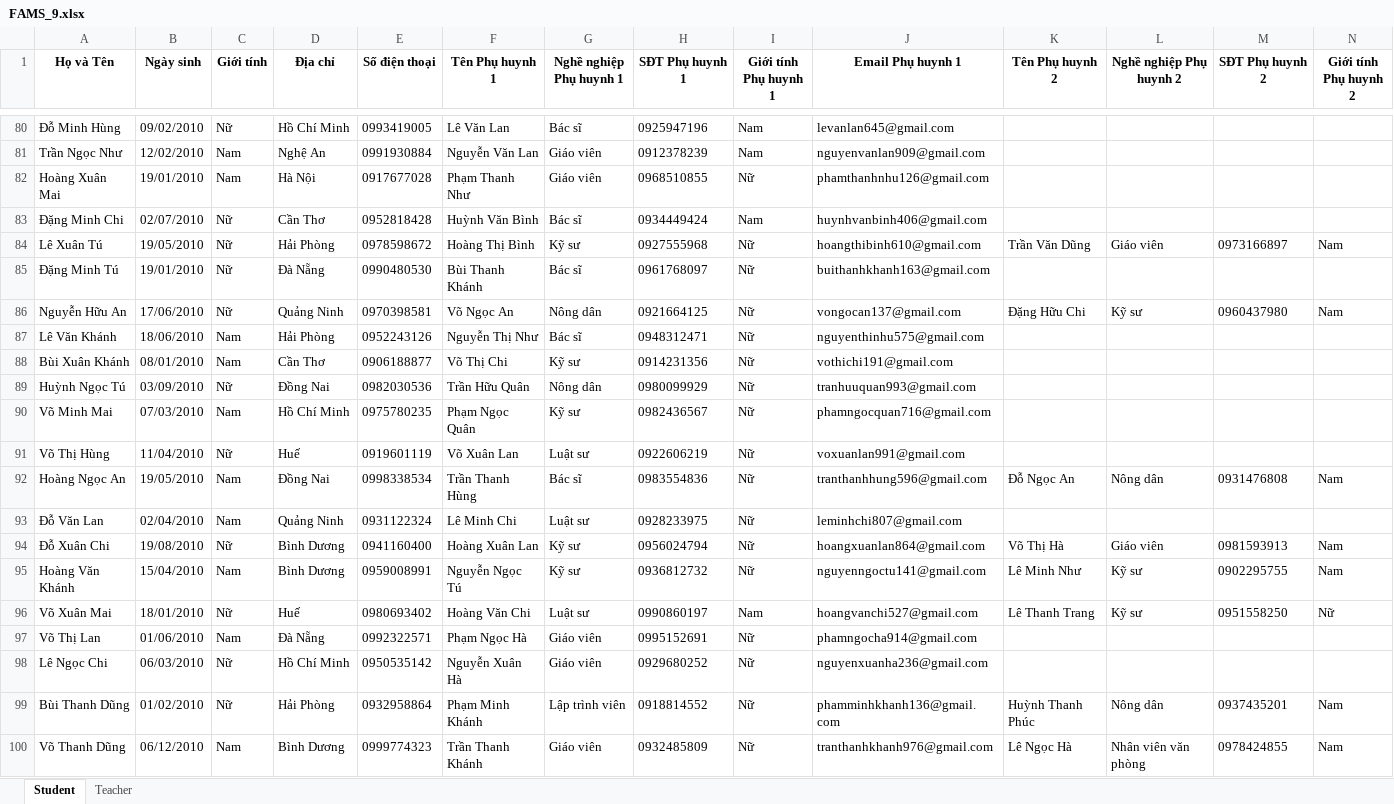
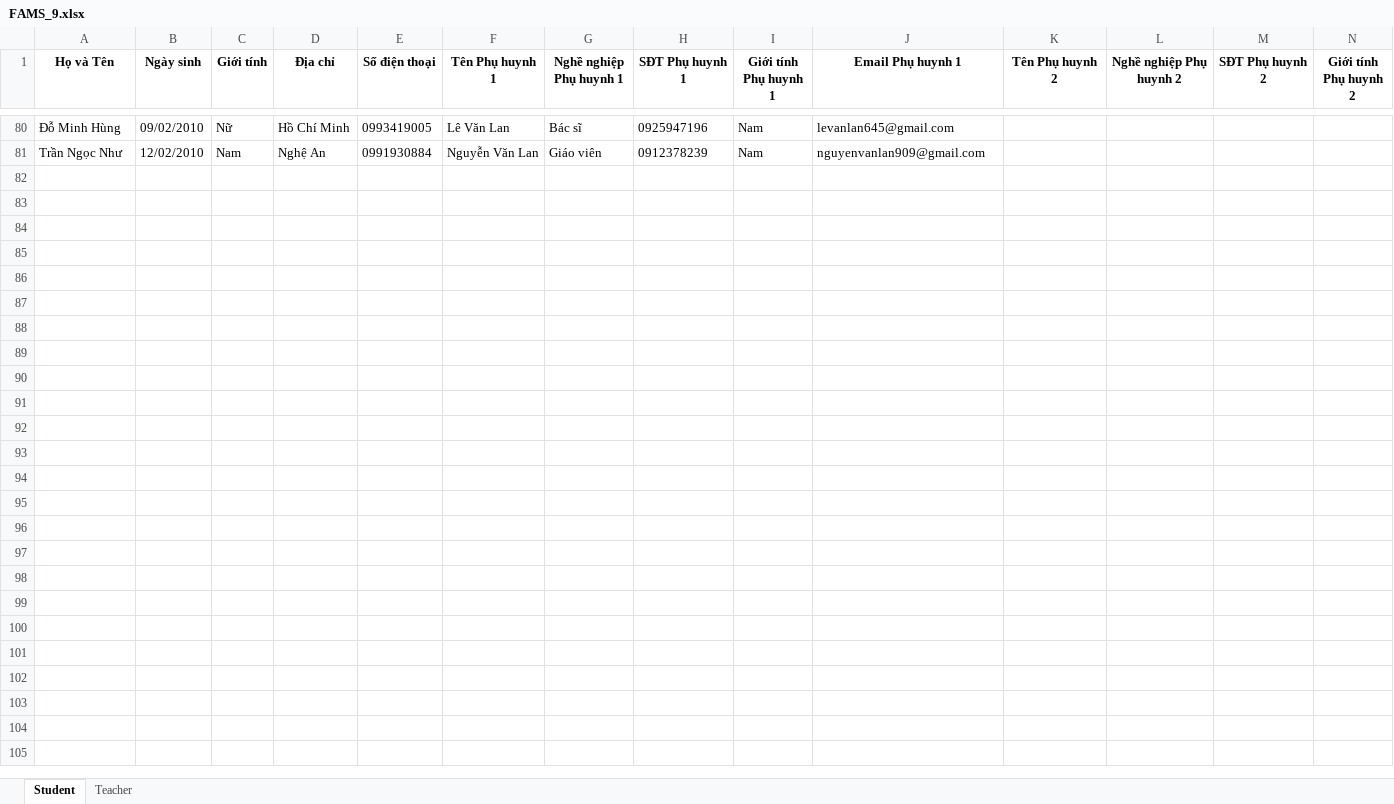
Before and after one commit to Zeres-Engel/FAMS, an Excel workbook: web/backend/Python-services/src/data/xlsx/sample/FAMS_9.xlsx, sheet Student, drawn as a sheet; only a part is shown, gaps mark what is left out; values as stored, in another font and other column widths than the file's, no borders; rows hold the shown columns only; the diff covers the shown part only; the diff names each change by its address in the sheet, - before the commit and + after, or states it on an @@ line.

```diff
--- a/web/backend/Python-services/src/data/xlsx/sample/FAMS_9.xlsx (sheet Student)
+++ b/web/backend/Python-services/src/data/xlsx/sample/FAMS_9.xlsx (sheet Student)
-row 82: Hoàng Xuân Mai | 19/01/2010 | Nam | Hà Nội | 0917677028 | Phạm Thanh Như | Giáo viên | 0968510855 | Nữ | phamthanhnhu126@gmail.com
-row 83: Đặng Minh Chi | 02/07/2010 | Nữ | Cần Thơ | 0952818428 | Huỳnh Văn Bình | Bác sĩ | 0934449424 | Nam | huynhvanbinh406@gmail.com
-row 84: Lê Xuân Tú | 19/05/2010 | Nữ | Hải Phòng | 0978598672 | Hoàng Thị Bình | Kỹ sư | 0927555968 | Nữ | hoangthibinh610@gmail.com | Trần Văn Dũng | Giáo viên | 0973166897 | Nam
-row 85: Đặng Minh Tú | 19/01/2010 | Nữ | Đà Nẵng | 0990480530 | Bùi Thanh Khánh | Bác sĩ | 0961768097 | Nữ | buithanhkhanh163@gmail.com
-row 86: Nguyễn Hữu An | 17/06/2010 | Nữ | Quảng Ninh | 0970398581 | Võ Ngọc An | Nông dân | 0921664125 | Nữ | vongocan137@gmail.com | Đặng Hữu Chi | Kỹ sư | 0960437980 | Nam
-row 87: Lê Văn Khánh | 18/06/2010 | Nam | Hải Phòng | 0952243126 | Nguyễn Thị Như | Bác sĩ | 0948312471 | Nữ | nguyenthinhu575@gmail.com
-row 88: Bùi Xuân Khánh | 08/01/2010 | Nam | Cần Thơ | 0906188877 | Võ Thị Chi | Kỹ sư | 0914231356 | Nữ | vothichi191@gmail.com
-row 89: Huỳnh Ngọc Tú | 03/09/2010 | Nữ | Đồng Nai | 0982030536 | Trần Hữu Quân | Nông dân | 0980099929 | Nữ | tranhuuquan993@gmail.com
-row 90: Võ Minh Mai | 07/03/2010 | Nam | Hồ Chí Minh | 0975780235 | Phạm Ngọc Quân | Kỹ sư | 0982436567 | Nữ | phamngocquan716@gmail.com
-row 91: Võ Thị Hùng | 11/04/2010 | Nữ | Huế | 0919601119 | Võ Xuân Lan | Luật sư | 0922606219 | Nữ | voxuanlan991@gmail.com
-row 92: Hoàng Ngọc An | 19/05/2010 | Nam | Đồng Nai | 0998338534 | Trần Thanh Hùng | Bác sĩ | 0983554836 | Nữ | tranthanhhung596@gmail.com | Đỗ Ngọc An | Nông dân | 0931476808 | Nam
-row 93: Đỗ Văn Lan | 02/04/2010 | Nam | Quảng Ninh | 0931122324 | Lê Minh Chi | Luật sư | 0928233975 | Nữ | leminhchi807@gmail.com
-row 94: Đỗ Xuân Chi | 19/08/2010 | Nữ | Bình Dương | 0941160400 | Hoàng Xuân Lan | Kỹ sư | 0956024794 | Nữ | hoangxuanlan864@gmail.com | Võ Thị Hà | Giáo viên | 0981593913 | Nam
-row 95: Hoàng Văn Khánh | 15/04/2010 | Nam | Bình Dương | 0959008991 | Nguyễn Ngọc Tú | Kỹ sư | 0936812732 | Nữ | nguyenngoctu141@gmail.com | Lê Minh Như | Kỹ sư | 0902295755 | Nam
-row 96: Võ Xuân Mai | 18/01/2010 | Nữ | Huế | 0980693402 | Hoàng Văn Chi | Luật sư | 0990860197 | Nam | hoangvanchi527@gmail.com | Lê Thanh Trang | Kỹ sư | 0951558250 | Nữ
-row 97: Võ Thị Lan | 01/06/2010 | Nam | Đà Nẵng | 0992322571 | Phạm Ngọc Hà | Giáo viên | 0995152691 | Nữ | phamngocha914@gmail.com
-row 98: Lê Ngọc Chi | 06/03/2010 | Nữ | Hồ Chí Minh | 0950535142 | Nguyễn Xuân Hà | Giáo viên | 0929680252 | Nữ | nguyenxuanha236@gmail.com
-row 99: Bùi Thanh Dũng | 01/02/2010 | Nữ | Hải Phòng | 0932958864 | Phạm Minh Khánh | Lập trình viên | 0918814552 | Nữ | phamminhkhanh136@gmail.com | Huỳnh Thanh Phúc | Nông dân | 0937435201 | Nam
-row 100: Võ Thanh Dũng | 06/12/2010 | Nam | Bình Dương | 0999774323 | Trần Thanh Khánh | Giáo viên | 0932485809 | Nữ | tranthanhkhanh976@gmail.com | Lê Ngọc Hà | Nhân viên văn phòng | 0978424855 | Nam
```
Also changed, not shown: 21 removed rows elsewhere in this sheet, web/backend/Python-services/src/data/xlsx/sample/FAMS_10.xlsx, web/backend/Python-services/src/data/xlsx/sample/FAMS_11.xlsx, 20 other files.
